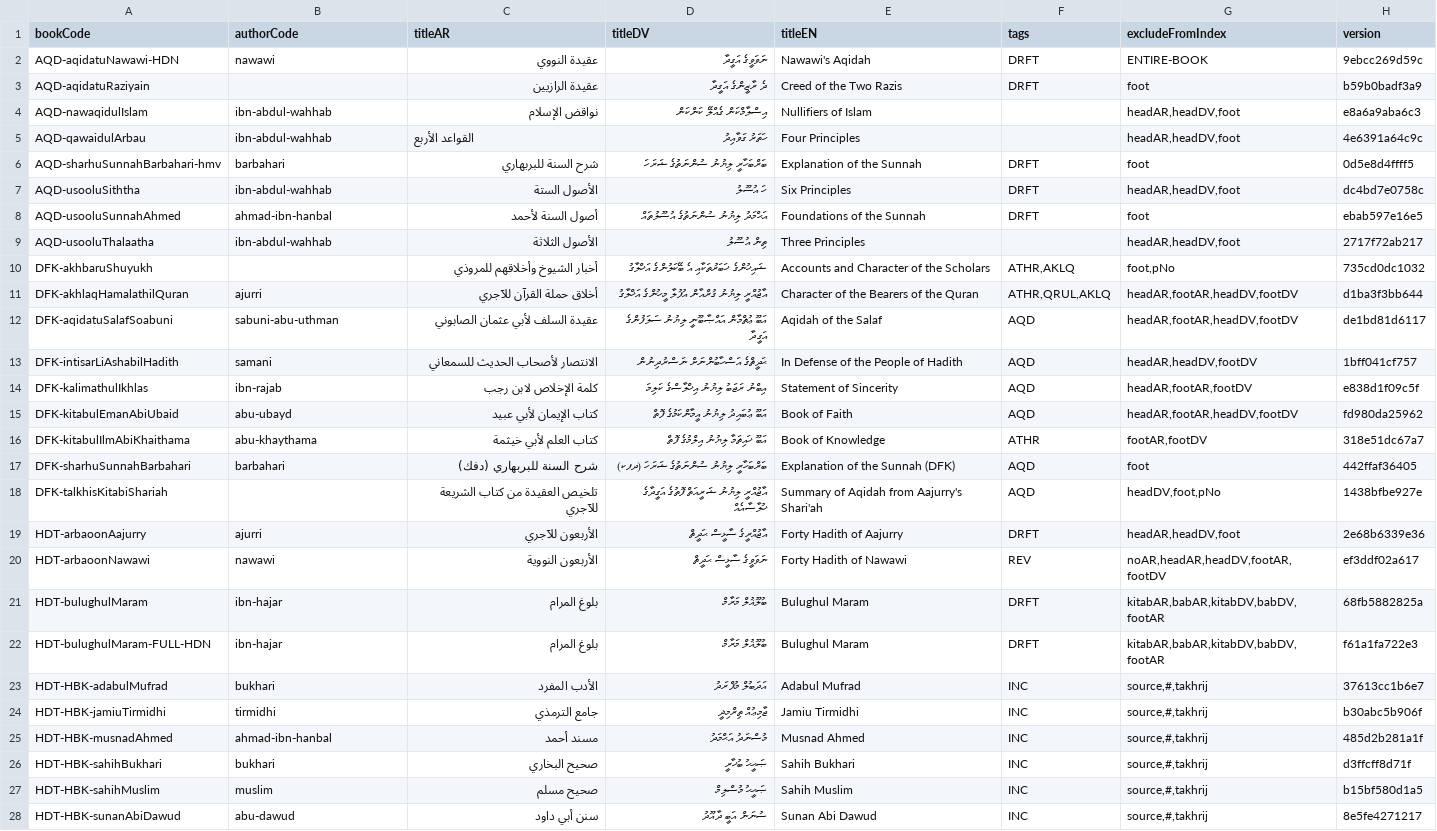
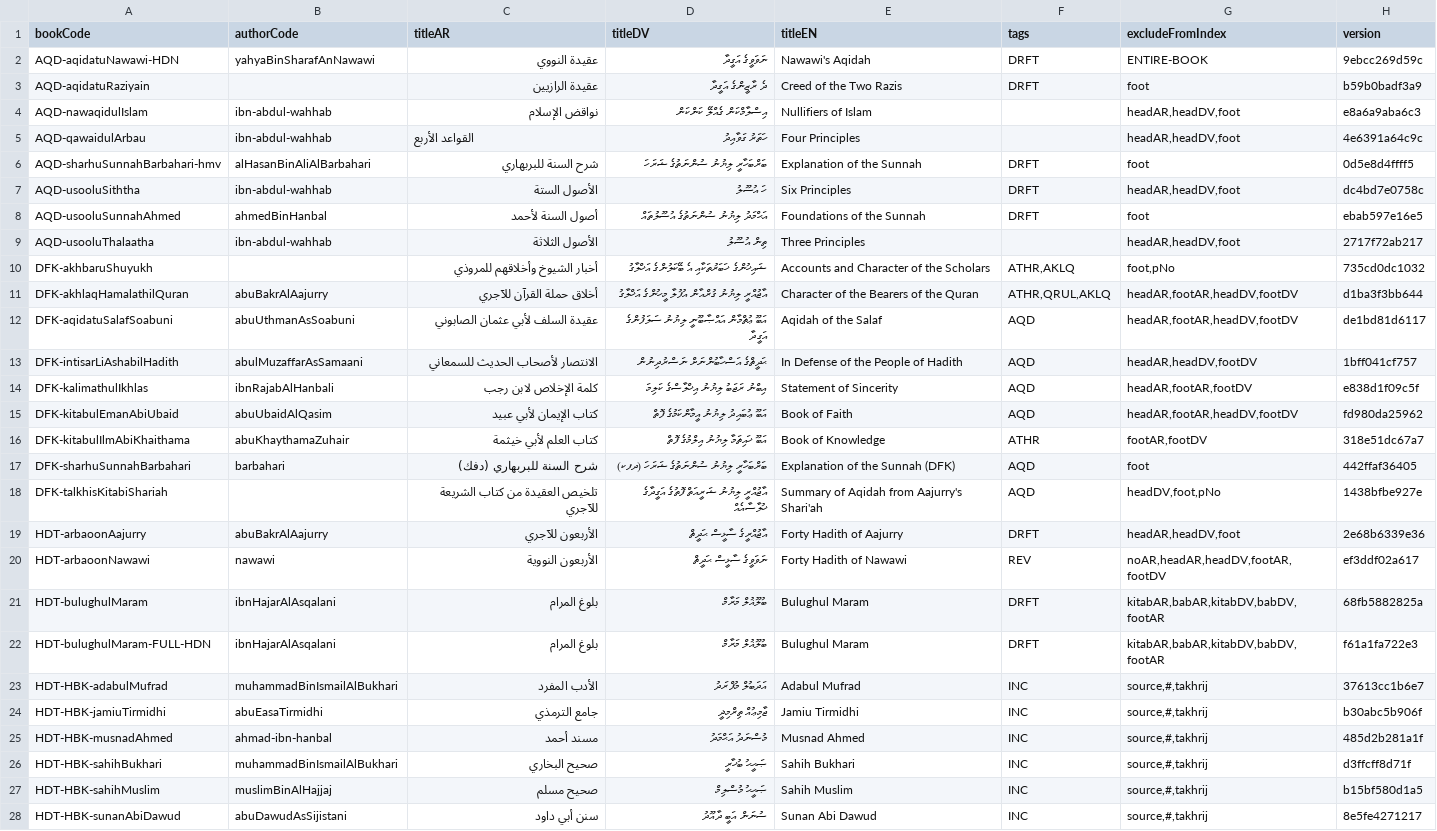
Before and after one commit to hadithmv/hadithmv.github.io, a CSV file: codebase/data/02-registry-bookMeta.csv, drawn as a sheet; only a part is shown; the diff covers the shown part only; the diff names each change by its address in the sheet, - before the commit and + after, or states it on an @@ line.

```diff
--- a/codebase/data/02-registry-bookMeta.csv
+++ b/codebase/data/02-registry-bookMeta.csv
-B2 (authorCode): nawawi
+B2 (authorCode): yahyaBinSharafAnNawawi
-B6 (authorCode): barbahari
+B6 (authorCode): alHasanBinAliAlBarbahari
-B8 (authorCode): ahmad-ibn-hanbal
+B8 (authorCode): ahmedBinHanbal
-B11 (authorCode): ajurri
+B11 (authorCode): abuBakrAlAajurry
-B12 (authorCode): sabuni-abu-uthman
+B12 (authorCode): abuUthmanAsSoabuni
-B13 (authorCode): samani
+B13 (authorCode): abulMuzaffarAsSamaani
-B14 (authorCode): ibn-rajab
+B14 (authorCode): ibnRajabAlHanbali
-B15 (authorCode): abu-ubayd
+B15 (authorCode): abuUbaidAlQasim
-B16 (authorCode): abu-khaythama
+B16 (authorCode): abuKhaythamaZuhair
-B19 (authorCode): ajurri
+B19 (authorCode): abuBakrAlAajurry
-B21:B22 (authorCode): ibn-hajar
+B21:B22 (authorCode): ibnHajarAlAsqalani
-B23 (authorCode): bukhari
+B23 (authorCode): muhammadBinIsmailAlBukhari
-B24 (authorCode): tirmidhi
+B24 (authorCode): abuEasaTirmidhi
-B26 (authorCode): bukhari
+B26 (authorCode): muhammadBinIsmailAlBukhari
-B27 (authorCode): muslim
+B27 (authorCode): muslimBinAlHajjaj
-B28 (authorCode): abu-dawud
+B28 (authorCode): abuDawudAsSijistani
```
Also changed, not shown: 7 edited cells elsewhere in this file, codebase/data/08-registry-authors.csv.
